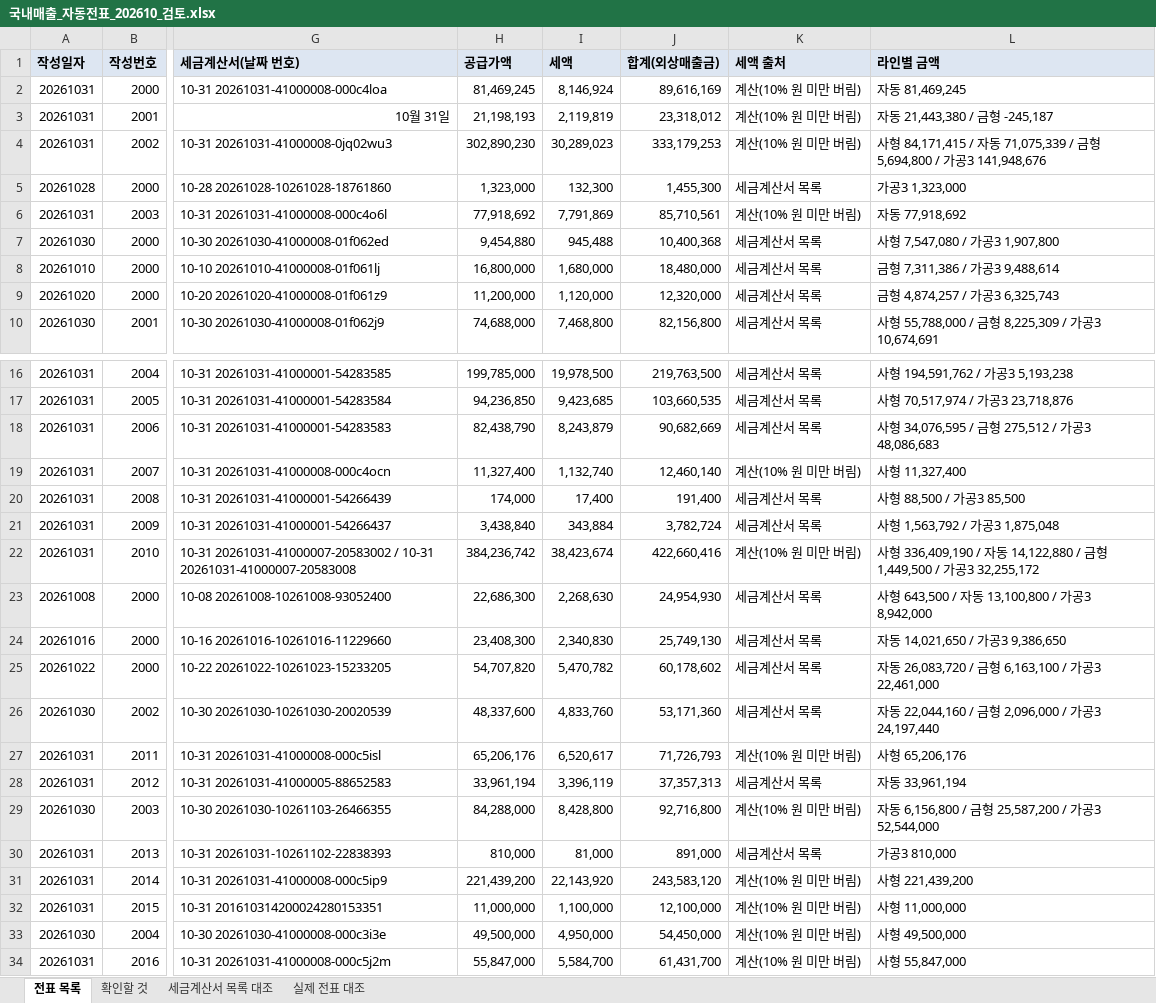
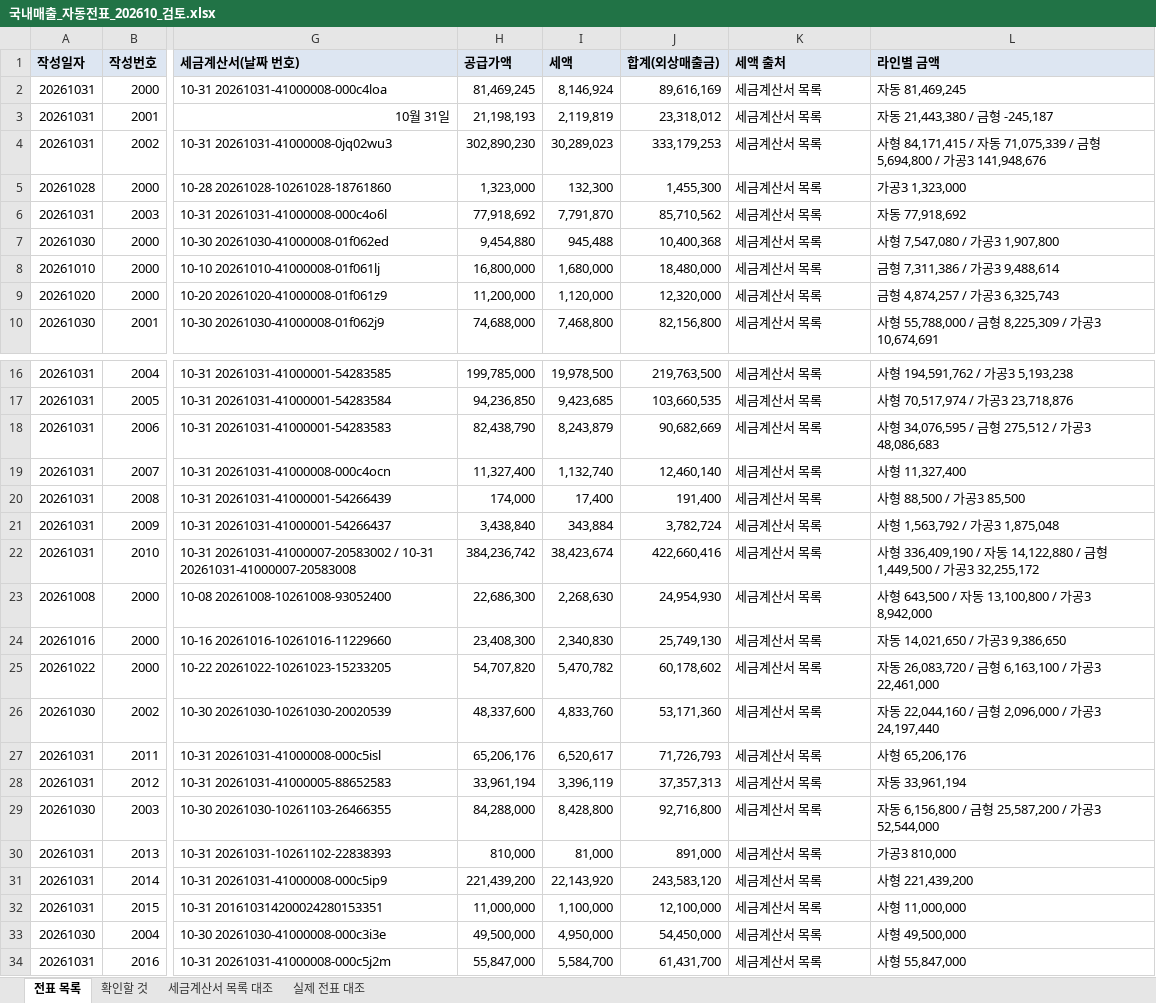
Before and after one commit to a01042102350/date, an Excel workbook: PC백업_C_ai/매월마감/국내자동전표/202610/국내매출_자동전표_202610_검토.xlsx, sheet 전표 목록, drawn as a sheet; only a part is shown, gaps mark what is left out; values as stored, in another font and other column widths than the file's, no borders; the diff names each change by its address in the sheet, - before the commit and + after, or states it on an @@ line.

```diff
--- a/PC백업_C_ai/매월마감/국내자동전표/202610/국내매출_자동전표_202610_검토.xlsx (sheet 전표 목록)
+++ b/PC백업_C_ai/매월마감/국내자동전표/202610/국내매출_자동전표_202610_검토.xlsx (sheet 전표 목록)
-K2:K4 (세액 출처): 계산(10% 원 미만 버림)
+K2:K4 (세액 출처): 세금계산서 목록
-I6 (세액): 7,791,869
+I6 (세액): 7,791,870
-J6 (합계(외상매출금)): 85,710,561
+J6 (합계(외상매출금)): 85,710,562
-K6 (세액 출처): 계산(10% 원 미만 버림)
+K6 (세액 출처): 세금계산서 목록
-K19 (세액 출처): 계산(10% 원 미만 버림)
+K19 (세액 출처): 세금계산서 목록
-K22 (세액 출처): 계산(10% 원 미만 버림)
+K22 (세액 출처): 세금계산서 목록
-K27 (세액 출처): 계산(10% 원 미만 버림)
+K27 (세액 출처): 세금계산서 목록
-K29 (세액 출처): 계산(10% 원 미만 버림)
+K29 (세액 출처): 세금계산서 목록
-K31:K34 (세액 출처): 계산(10% 원 미만 버림)
+K31:K34 (세액 출처): 세금계산서 목록
```
Also changed, not shown: sheet 세금계산서 목록 대조, sheet 확인할 것, PC백업_C_ai/매월마감/국내자동전표/202610/국내매출_자동전표_202610.xlsx, PC백업_C_ai/매월마감/국내자동전표/시험_9월자료로_실제전표대조/국내매출_자동전표_202609.xlsx, 11 other files.
